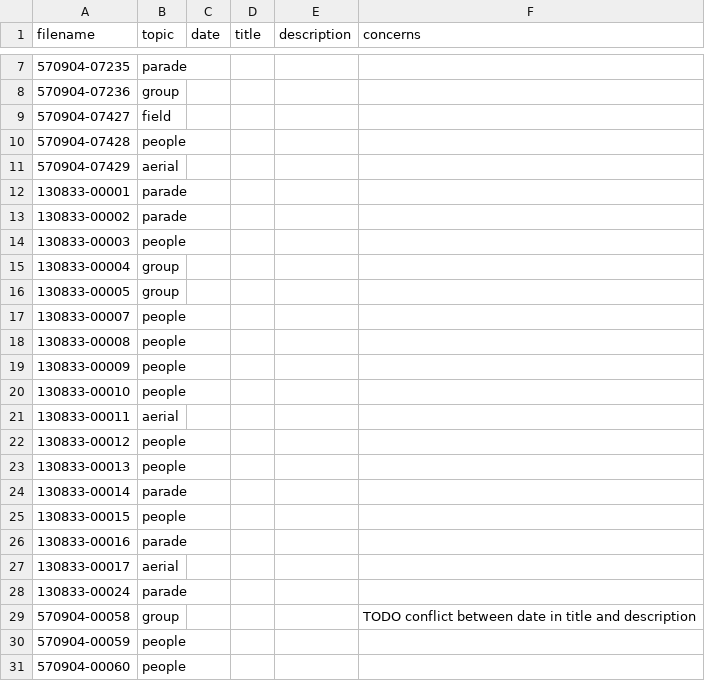
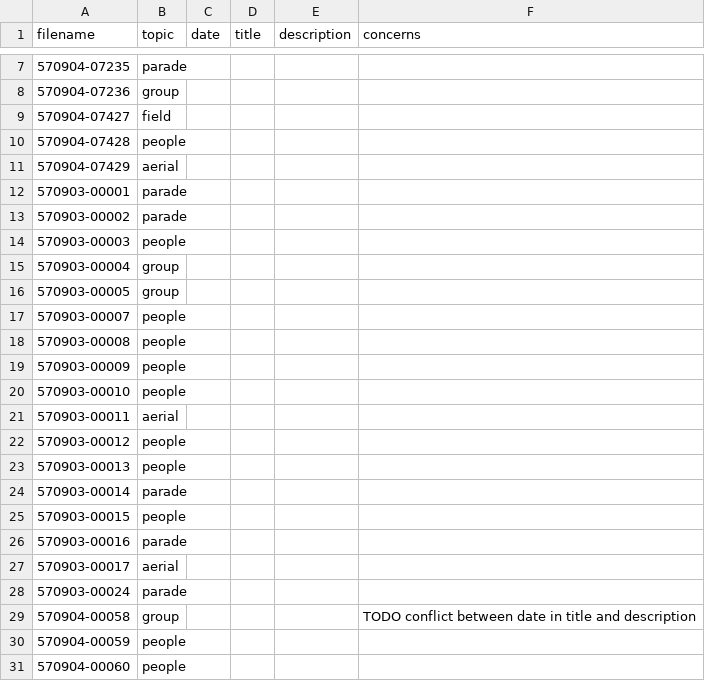
Before and after one commit to CDRH/data_bandhistory, a CSV file: source/csv/images.csv, drawn as a sheet; only a part is shown, gaps mark what is left out.

```diff
--- a/source/csv/images.csv
+++ b/source/csv/images.csv
@@ -11,19 +11,19 @@ filename,topic,date,title,description,concerns
 570904-07429,aerial,,,,
-130833-00001,parade,,,,
-130833-00002,parade,,,,
-130833-00003,people,,,,
-130833-00004,group,,,,
-130833-00005,group,,,,
-130833-00007,people,,,,
-130833-00008,people,,,,
-130833-00009,people,,,,
-130833-00010,people,,,,
-130833-00011,aerial,,,,
-130833-00012,people,,,,
-130833-00013,people,,,,
-130833-00014,parade,,,,
-130833-00015,people,,,,
-130833-00016,parade,,,,
-130833-00017,aerial,,,,
-130833-00024,parade,,,,
+570903-00001,parade,,,,
+570903-00002,parade,,,,
+570903-00003,people,,,,
+570903-00004,group,,,,
+570903-00005,group,,,,
+570903-00007,people,,,,
+570903-00008,people,,,,
+570903-00009,people,,,,
+570903-00010,people,,,,
+570903-00011,aerial,,,,
+570903-00012,people,,,,
+570903-00013,people,,,,
+570903-00014,parade,,,,
+570903-00015,people,,,,
+570903-00016,parade,,,,
+570903-00017,aerial,,,,
+570903-00024,parade,,,,
 570904-00058,group,,,,TODO conflict between date in title and description
```
Also changed, not shown: 2 other files.
